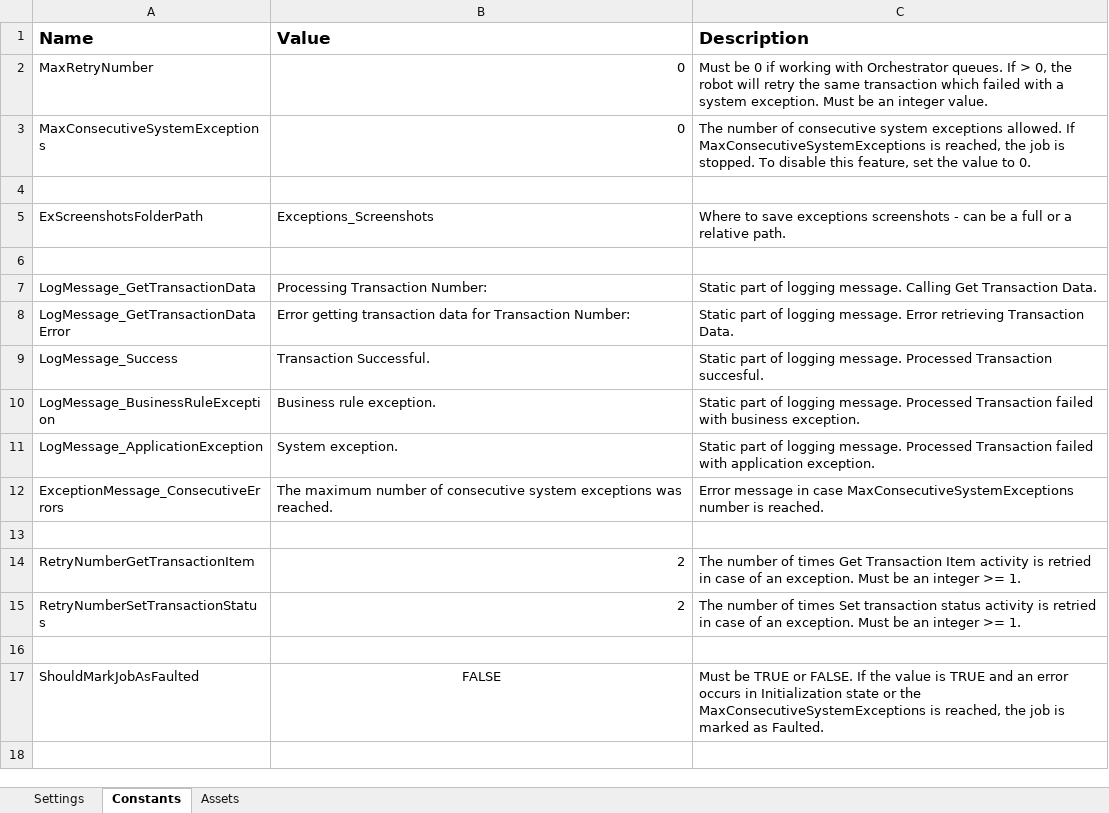
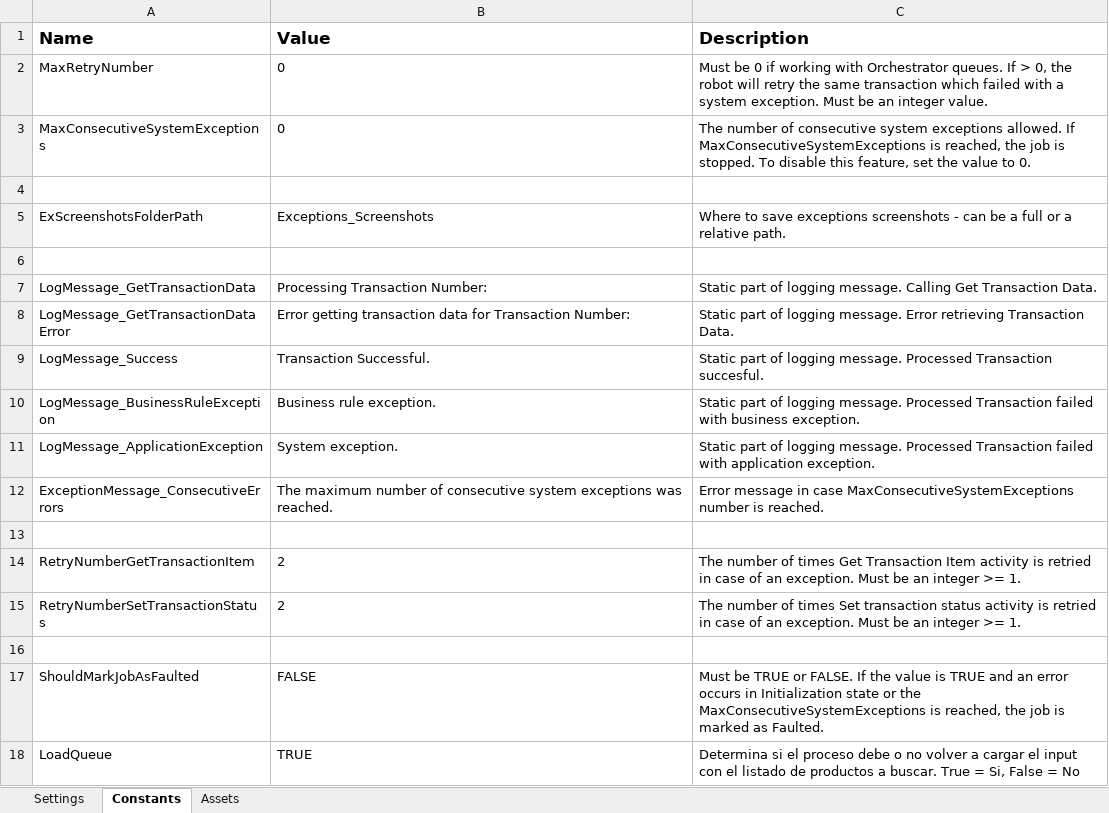
Before and after one commit to edison-perez/challenge-rpa-edsa, an Excel workbook: Data/Config.xlsx, sheet Constants, drawn as a sheet; values as stored, in another font and other column widths than the file's, no borders; the diff names each change by its address in the sheet, - before the commit and + after, or states it on an @@ line.

```diff
--- a/Data/Config.xlsx (sheet Constants)
+++ b/Data/Config.xlsx (sheet Constants)
-B2:B3 alignment: right
+B2:B3 alignment: left
-B14:B15 alignment: right
+B14:B15 alignment: left
-B17 alignment: center
+B17 alignment: left
+row 18: LoadQueue | TRUE | Determina si el proceso debe o no volver a cargar el input con el listado de productos a buscar. True = Si, False = No
```
Also changed, not shown: sheet Assets, sheet Settings, 7 other files.
